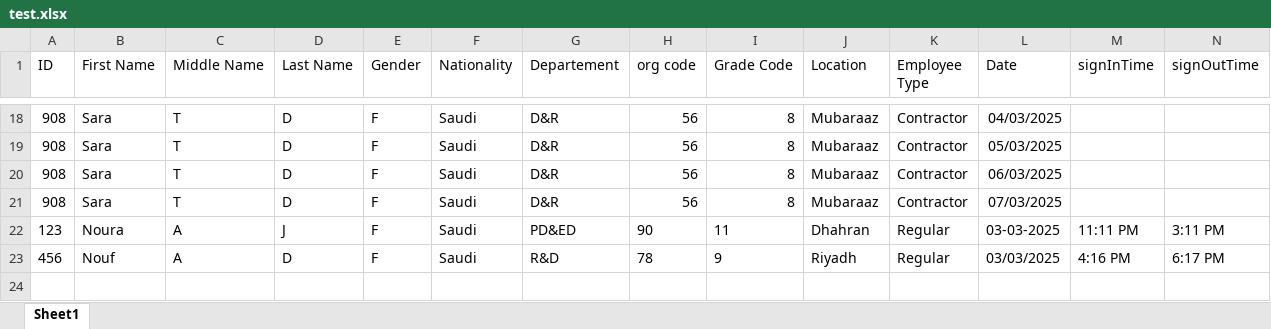
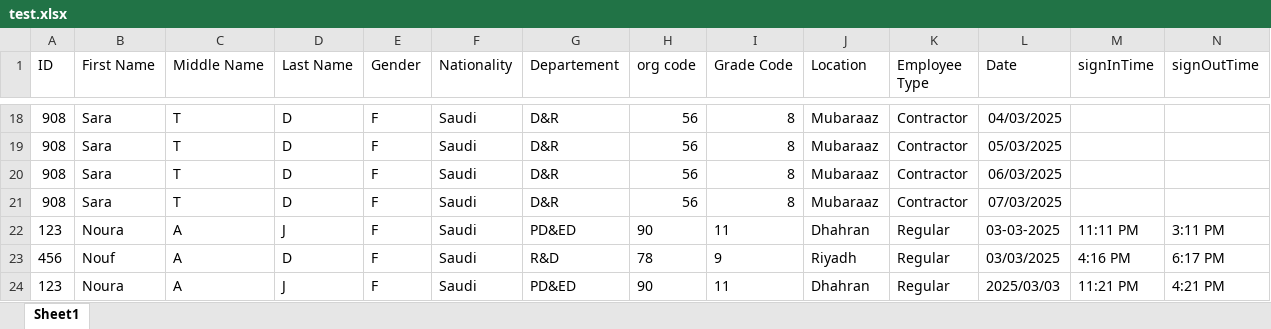
Before and after one commit to Noura-j/excelfile, an Excel workbook: test.xlsx, sheet Sheet1, drawn as a sheet; only a part is shown, gaps mark what is left out; values as stored, in another font and other column widths than the file's, no borders; table styles not drawn; the diff names each change by its address in the sheet, - before the commit and + after, or states it on an @@ line.

Commit message:
Updated sign-in/sign-out times

```diff
--- a/test.xlsx (sheet Sheet1)
+++ b/test.xlsx (sheet Sheet1)
+row 24: 123 | Noura | A | J | F | Saudi | PD&ED | 90 | 11 | Dhahran | Regular | 2025/03/03 | 11:21 PM | 4:21 PM
```
